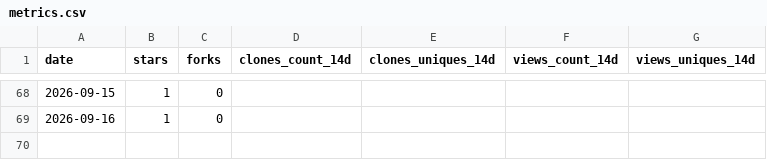
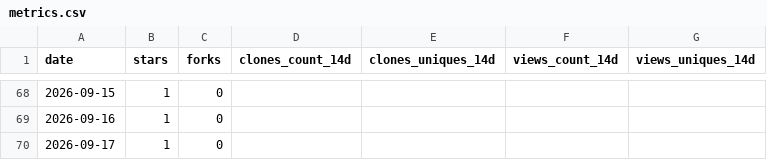
Before and after one commit to artyhoo/getff, a CSV file: data/metrics.csv, drawn as a sheet; only a part is shown, gaps mark what is left out; the diff names each change by its address in the sheet, - before the commit and + after, or states it on an @@ line.

```diff
--- a/data/metrics.csv
+++ b/data/metrics.csv
+row 70: 2026-09-17 | 1 | 0
```
